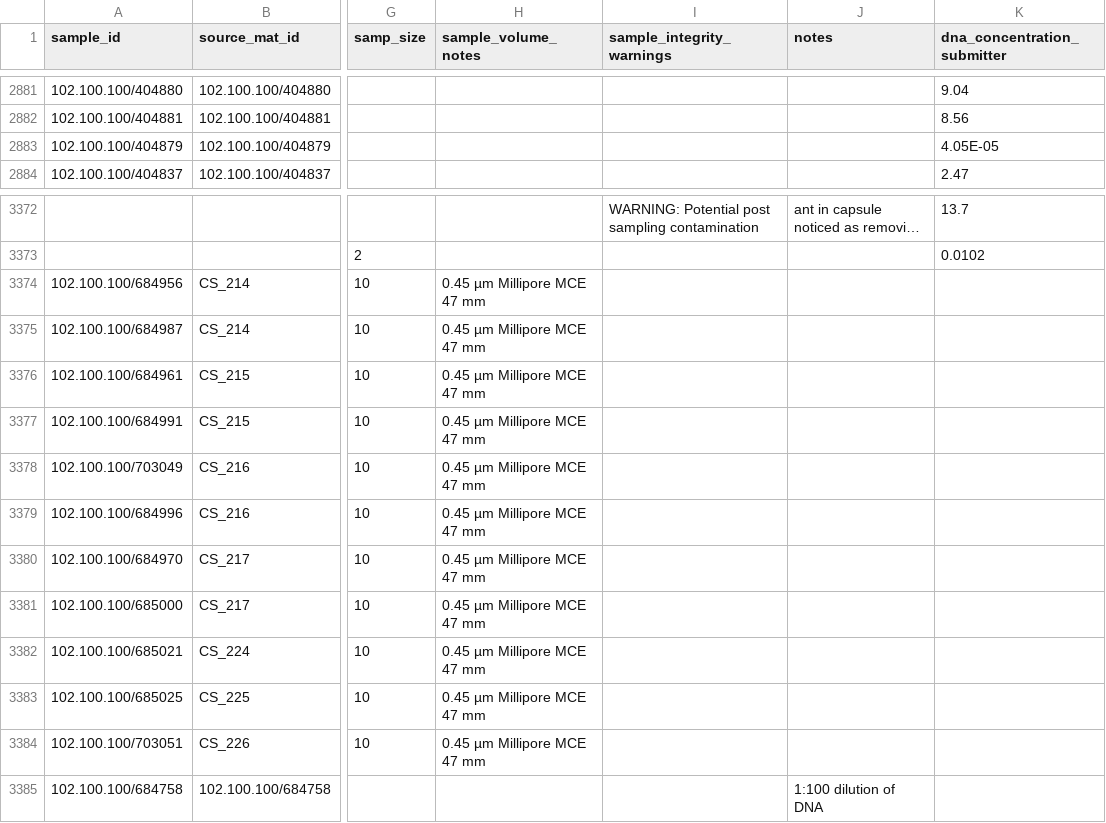
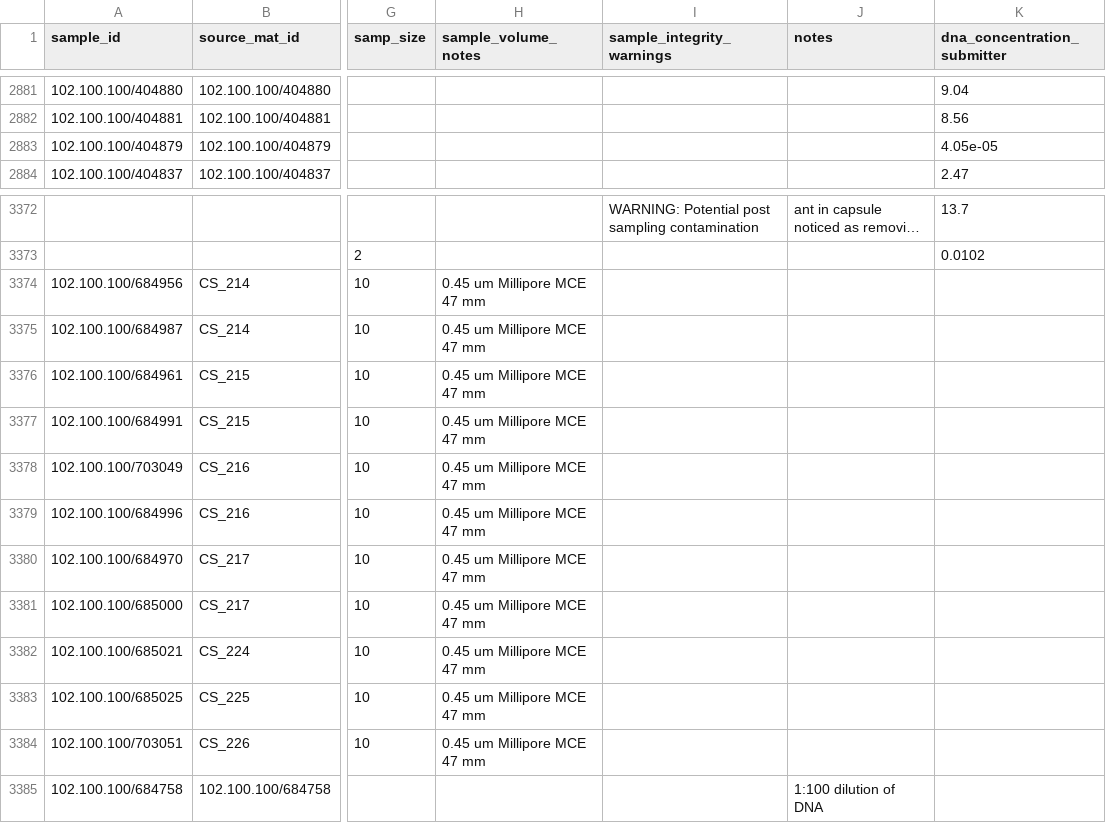
Before and after one commit to AusMicrobiome/IMOS-Marine-Microbes-Metadata, a CSV file: national_reference_stations_metadata_mapping.csv, drawn as a sheet; only a part is shown, gaps mark what is left out; long unchanged cells end in …; the diff names each change by its address in the sheet, - before the commit and + after, or states it on an @@ line.

Commit message:
Updated edna pilot codes

```diff
--- a/national_reference_stations_metadata_mapping.csv
+++ b/national_reference_stations_metadata_mapping.csv
-K2883 (dna_concentration_submitter): 4.05E-05
+K2883 (dna_concentration_submitter): 4.05e-05
-H3374:H3384 (sample_volume_notes): 0.45 µm Millipore MCE 47 mm
+H3374:H3384 (sample_volume_notes): 0.45 um Millipore MCE 47 mm
```
